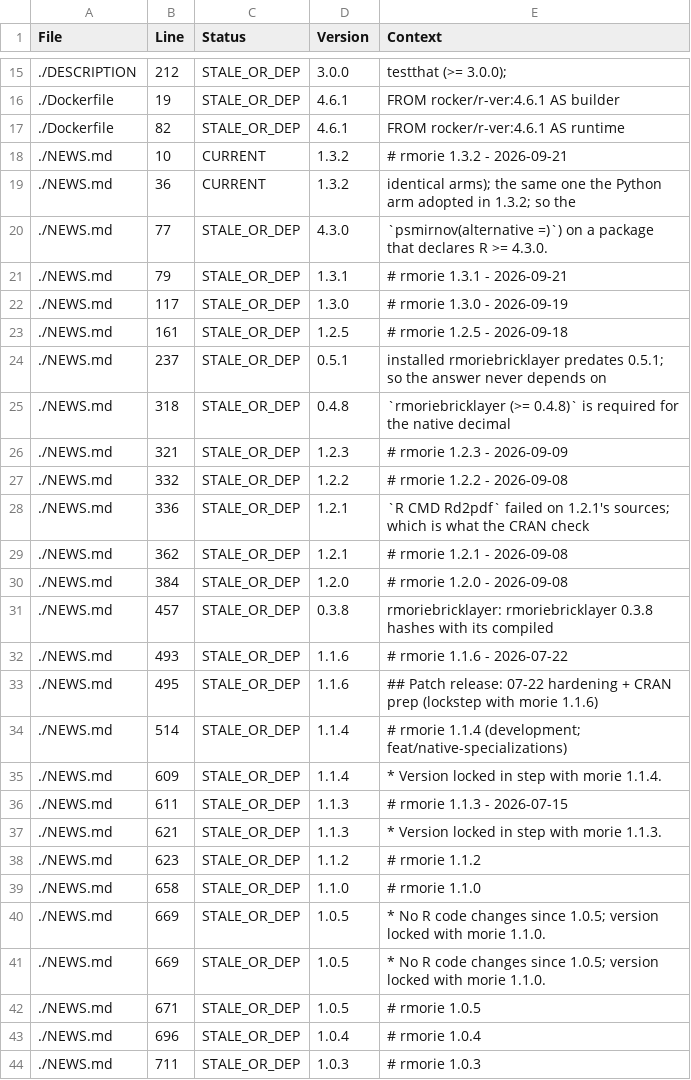
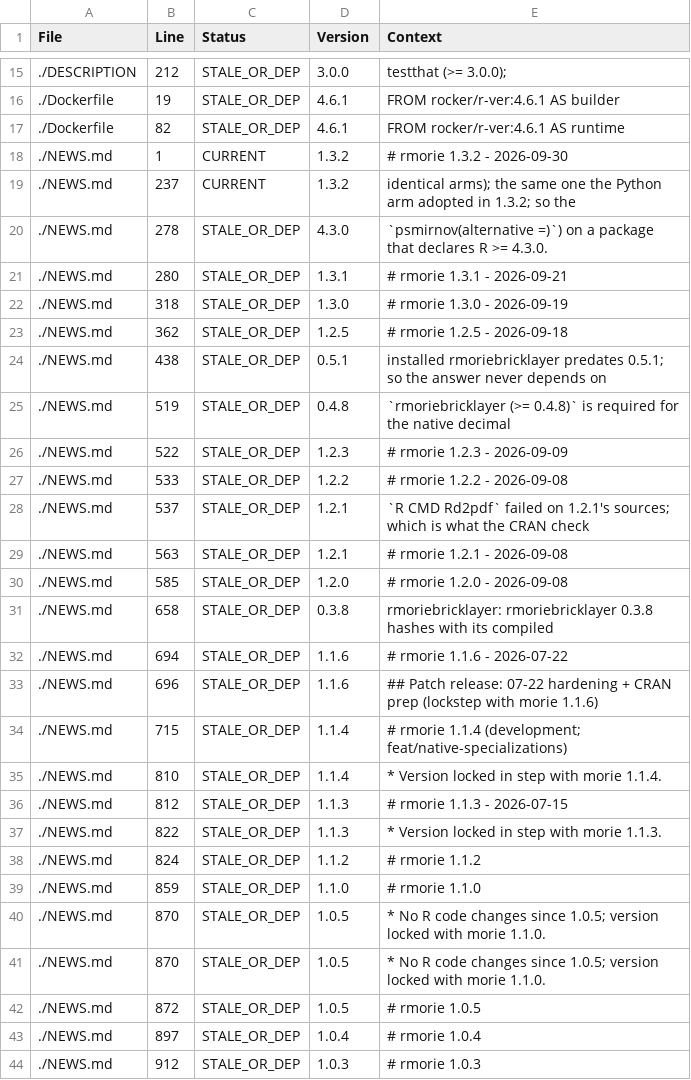
Before and after one commit to rootcoder007/rmorie, a CSV file: VERSION_INVENTORY.csv, drawn as a sheet; only a part is shown, gaps mark what is left out; the diff covers the shown part only.

Commit message:
Refresh VERSION_INVENTORY for the 1.3.2 release notes

```diff
--- a/VERSION_INVENTORY.csv
+++ b/VERSION_INVENTORY.csv
@@ -17,28 +17,28 @@ File,Line,Status,Version,Context
 ./Dockerfile,82,STALE_OR_DEP,4.6.1,"FROM rocker/r-ver:4.6.1 AS runtime"
-./NEWS.md,10,CURRENT,1.3.2,"# rmorie 1.3.2 - 2026-09-21"
-./NEWS.md,36,CURRENT,1.3.2,"identical arms); the same one the Python arm adopted in 1.3.2; so the"
-./NEWS.md,77,STALE_OR_DEP,4.3.0,"`psmirnov(alternative =)`) on a package that declares R >= 4.3.0."
-./NEWS.md,79,STALE_OR_DEP,1.3.1,"# rmorie 1.3.1 - 2026-09-21"
-./NEWS.md,117,STALE_OR_DEP,1.3.0,"# rmorie 1.3.0 - 2026-09-19"
-./NEWS.md,161,STALE_OR_DEP,1.2.5,"# rmorie 1.2.5 - 2026-09-18"
-./NEWS.md,237,STALE_OR_DEP,0.5.1,"installed rmoriebricklayer predates 0.5.1; so the answer never depends on"
-./NEWS.md,318,STALE_OR_DEP,0.4.8,"`rmoriebricklayer (>= 0.4.8)` is required for the native decimal"
-./NEWS.md,321,STALE_OR_DEP,1.2.3,"# rmorie 1.2.3 - 2026-09-09"
-./NEWS.md,332,STALE_OR_DEP,1.2.2,"# rmorie 1.2.2 - 2026-09-08"
-./NEWS.md,336,STALE_OR_DEP,1.2.1,"`R CMD Rd2pdf` failed on 1.2.1's sources; which is what the CRAN check"
-./NEWS.md,362,STALE_OR_DEP,1.2.1,"# rmorie 1.2.1 - 2026-09-08"
-./NEWS.md,384,STALE_OR_DEP,1.2.0,"# rmorie 1.2.0 - 2026-09-08"
-./NEWS.md,457,STALE_OR_DEP,0.3.8,"rmoriebricklayer: rmoriebricklayer 0.3.8 hashes with its compiled"
-./NEWS.md,493,STALE_OR_DEP,1.1.6,"# rmorie 1.1.6 - 2026-07-22"
-./NEWS.md,495,STALE_OR_DEP,1.1.6,"## Patch release: 07-22 hardening + CRAN prep (lockstep with morie 1.1.6)"
-./NEWS.md,514,STALE_OR_DEP,1.1.4,"# rmorie 1.1.4 (development; feat/native-specializations)"
-./NEWS.md,609,STALE_OR_DEP,1.1.4,"* Version locked in step with morie 1.1.4."
-./NEWS.md,611,STALE_OR_DEP,1.1.3,"# rmorie 1.1.3 - 2026-07-15"
-./NEWS.md,621,STALE_OR_DEP,1.1.3,"* Version locked in step with morie 1.1.3."
-./NEWS.md,623,STALE_OR_DEP,1.1.2,"# rmorie 1.1.2"
-./NEWS.md,658,STALE_OR_DEP,1.1.0,"# rmorie 1.1.0"
-./NEWS.md,669,STALE_OR_DEP,1.0.5,"* No R code changes since 1.0.5; version locked with morie 1.1.0."
-./NEWS.md,669,STALE_OR_DEP,1.0.5,"* No R code changes since 1.0.5; version locked with morie 1.1.0."
-./NEWS.md,671,STALE_OR_DEP,1.0.5,"# rmorie 1.0.5"
-./NEWS.md,696,STALE_OR_DEP,1.0.4,"# rmorie 1.0.4"
-./NEWS.md,711,STALE_OR_DEP,1.0.3,"# rmorie 1.0.3"
+./NEWS.md,1,CURRENT,1.3.2,"# rmorie 1.3.2 - 2026-09-30"
+./NEWS.md,237,CURRENT,1.3.2,"identical arms); the same one the Python arm adopted in 1.3.2; so the"
+./NEWS.md,278,STALE_OR_DEP,4.3.0,"`psmirnov(alternative =)`) on a package that declares R >= 4.3.0."
+./NEWS.md,280,STALE_OR_DEP,1.3.1,"# rmorie 1.3.1 - 2026-09-21"
+./NEWS.md,318,STALE_OR_DEP,1.3.0,"# rmorie 1.3.0 - 2026-09-19"
+./NEWS.md,362,STALE_OR_DEP,1.2.5,"# rmorie 1.2.5 - 2026-09-18"
+./NEWS.md,438,STALE_OR_DEP,0.5.1,"installed rmoriebricklayer predates 0.5.1; so the answer never depends on"
+./NEWS.md,519,STALE_OR_DEP,0.4.8,"`rmoriebricklayer (>= 0.4.8)` is required for the native decimal"
+./NEWS.md,522,STALE_OR_DEP,1.2.3,"# rmorie 1.2.3 - 2026-09-09"
+./NEWS.md,533,STALE_OR_DEP,1.2.2,"# rmorie 1.2.2 - 2026-09-08"
+./NEWS.md,537,STALE_OR_DEP,1.2.1,"`R CMD Rd2pdf` failed on 1.2.1's sources; which is what the CRAN check"
+./NEWS.md,563,STALE_OR_DEP,1.2.1,"# rmorie 1.2.1 - 2026-09-08"
+./NEWS.md,585,STALE_OR_DEP,1.2.0,"# rmorie 1.2.0 - 2026-09-08"
+./NEWS.md,658,STALE_OR_DEP,0.3.8,"rmoriebricklayer: rmoriebricklayer 0.3.8 hashes with its compiled"
+./NEWS.md,694,STALE_OR_DEP,1.1.6,"# rmorie 1.1.6 - 2026-07-22"
+./NEWS.md,696,STALE_OR_DEP,1.1.6,"## Patch release: 07-22 hardening + CRAN prep (lockstep with morie 1.1.6)"
+./NEWS.md,715,STALE_OR_DEP,1.1.4,"# rmorie 1.1.4 (development; feat/native-specializations)"
+./NEWS.md,810,STALE_OR_DEP,1.1.4,"* Version locked in step with morie 1.1.4."
+./NEWS.md,812,STALE_OR_DEP,1.1.3,"# rmorie 1.1.3 - 2026-07-15"
+./NEWS.md,822,STALE_OR_DEP,1.1.3,"* Version locked in step with morie 1.1.3."
+./NEWS.md,824,STALE_OR_DEP,1.1.2,"# rmorie 1.1.2"
+./NEWS.md,859,STALE_OR_DEP,1.1.0,"# rmorie 1.1.0"
+./NEWS.md,870,STALE_OR_DEP,1.0.5,"* No R code changes since 1.0.5; version locked with morie 1.1.0."
+./NEWS.md,870,STALE_OR_DEP,1.0.5,"* No R code changes since 1.0.5; version locked with morie 1.1.0."
+./NEWS.md,872,STALE_OR_DEP,1.0.5,"# rmorie 1.0.5"
+./NEWS.md,897,STALE_OR_DEP,1.0.4,"# rmorie 1.0.4"
+./NEWS.md,912,STALE_OR_DEP,1.0.3,"# rmorie 1.0.3"
```
Also changed, not shown: 2 added rows and 89 edited cells elsewhere in this file.
